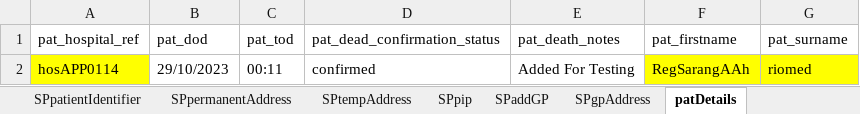
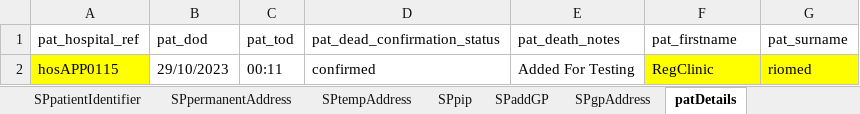
Before and after one commit to manojvyavahare27/DemoServerCellma4ClinicalAuto-, an Excel workbook: ExcelFiles/PatientDomain.xlsx, sheet patDetails, drawn as a sheet; values as stored, in another font and other column widths than the file's, no borders; the diff names each change by its address in the sheet, - before the commit and + after, or states it on an @@ line.

```diff
--- a/ExcelFiles/PatientDomain.xlsx (sheet patDetails)
+++ b/ExcelFiles/PatientDomain.xlsx (sheet patDetails)
-A2 (pat_hospital_ref): hosAPP0114
+A2 (pat_hospital_ref): hosAPP0115
-F2 (pat_firstname): RegSarangAAh
+F2 (pat_firstname): RegClinic
```
Also changed, not shown: sheet addPatient, sheet patientIdentifier, sheet editPatient, ExcelFiles/AppointmentDomain.xlsx, ExcelFiles/PharmacyDomain.xlsx, 2 other files.
